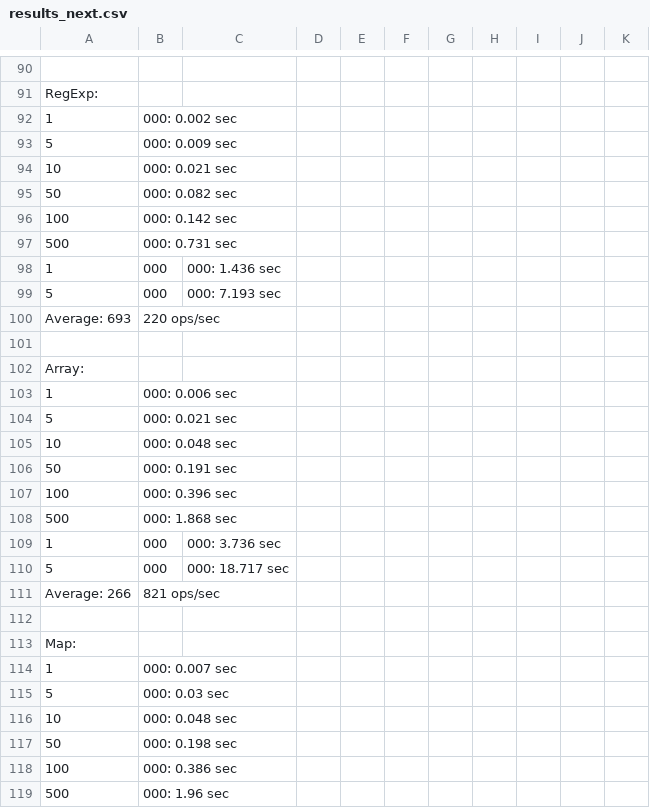
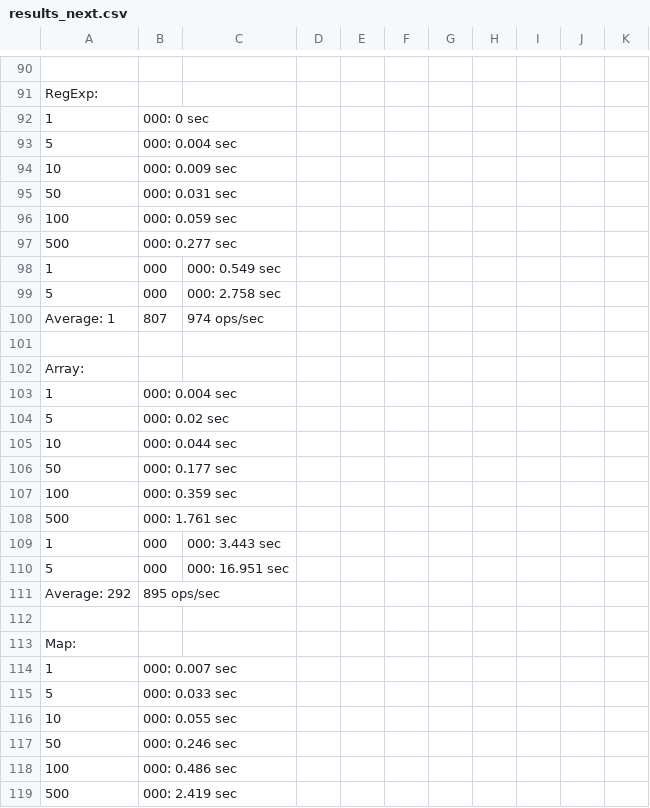
Before and after one commit to planttheidea/hash-it, a CSV file: results_next.csv, drawn as a sheet; only a part is shown, gaps mark what is left out; removed rows and columns are numbered as before the commit, all else as after; the diff covers the shown part only; the diff names each change by its address in the sheet, - before the commit and + after, or states it on an @@ line.

```diff
--- a/results_next.csv
+++ b/results_next.csv
-B92: 000: 0.002 sec
+B92: 000: 0 sec
-B93: 000: 0.009 sec
+B93: 000: 0.004 sec
-B94: 000: 0.021 sec
+B94: 000: 0.009 sec
-B95: 000: 0.082 sec
+B95: 000: 0.031 sec
-B96: 000: 0.142 sec
+B96: 000: 0.059 sec
-B97: 000: 0.731 sec
+B97: 000: 0.277 sec
-C98: 000: 1.436 sec
+C98: 000: 0.549 sec
-C99: 000: 7.193 sec
+C99: 000: 2.758 sec
-row 100: Average: 693 | 220 ops/sec
+row 100: Average: 1 | 807 | 974 ops/sec
-B103: 000: 0.006 sec
+B103: 000: 0.004 sec
-B104: 000: 0.021 sec
+B104: 000: 0.02 sec
-B105: 000: 0.048 sec
+B105: 000: 0.044 sec
-B106: 000: 0.191 sec
+B106: 000: 0.177 sec
-B107: 000: 0.396 sec
+B107: 000: 0.359 sec
-B108: 000: 1.868 sec
+B108: 000: 1.761 sec
-C109: 000: 3.736 sec
+C109: 000: 3.443 sec
-C110: 000: 18.717 sec
+C110: 000: 16.951 sec
-row 111: Average: 266 | 821 ops/sec
+row 111: Average: 292 | 895 ops/sec
-B115: 000: 0.03 sec
+B115: 000: 0.033 sec
-B116: 000: 0.048 sec
+B116: 000: 0.055 sec
-B117: 000: 0.198 sec
+B117: 000: 0.246 sec
-B118: 000: 0.386 sec
+B118: 000: 0.486 sec
-B119: 000: 1.96 sec
+B119: 000: 2.419 sec
```
Also changed, not shown: 18 added rows, 18 removed rows, 9 moved rows and 69 edited cells elsewhere in this file, 6 other files.
